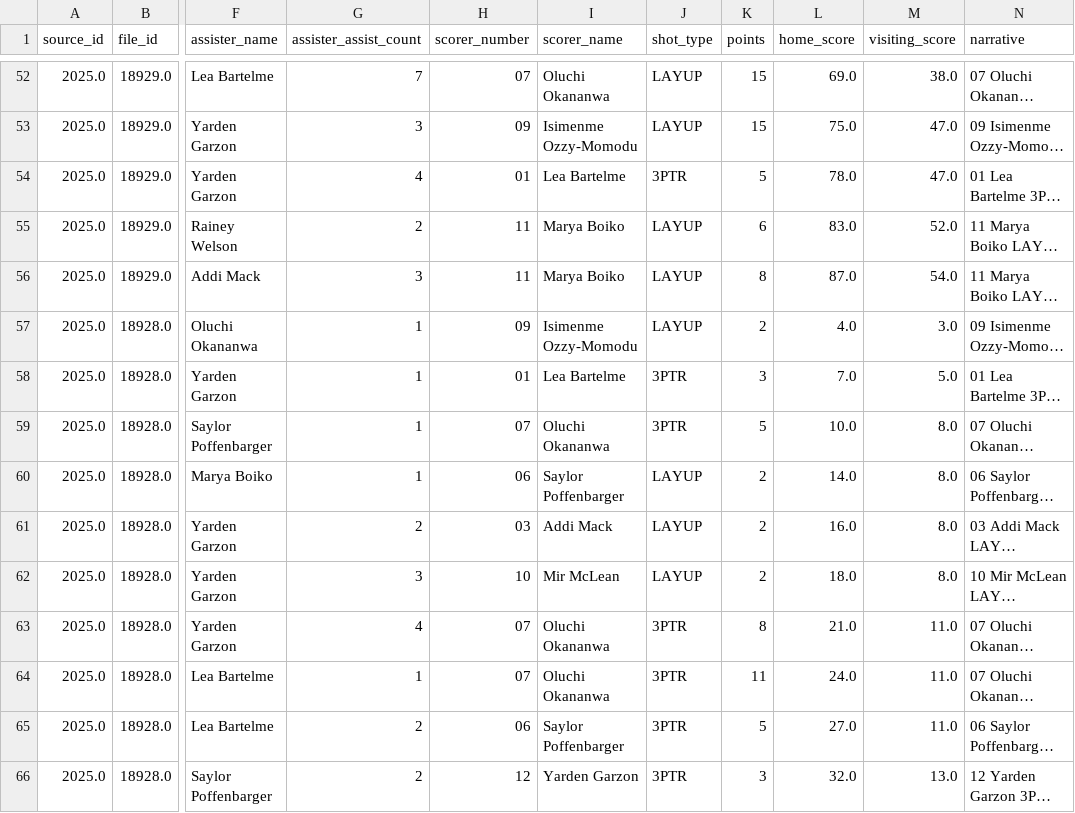
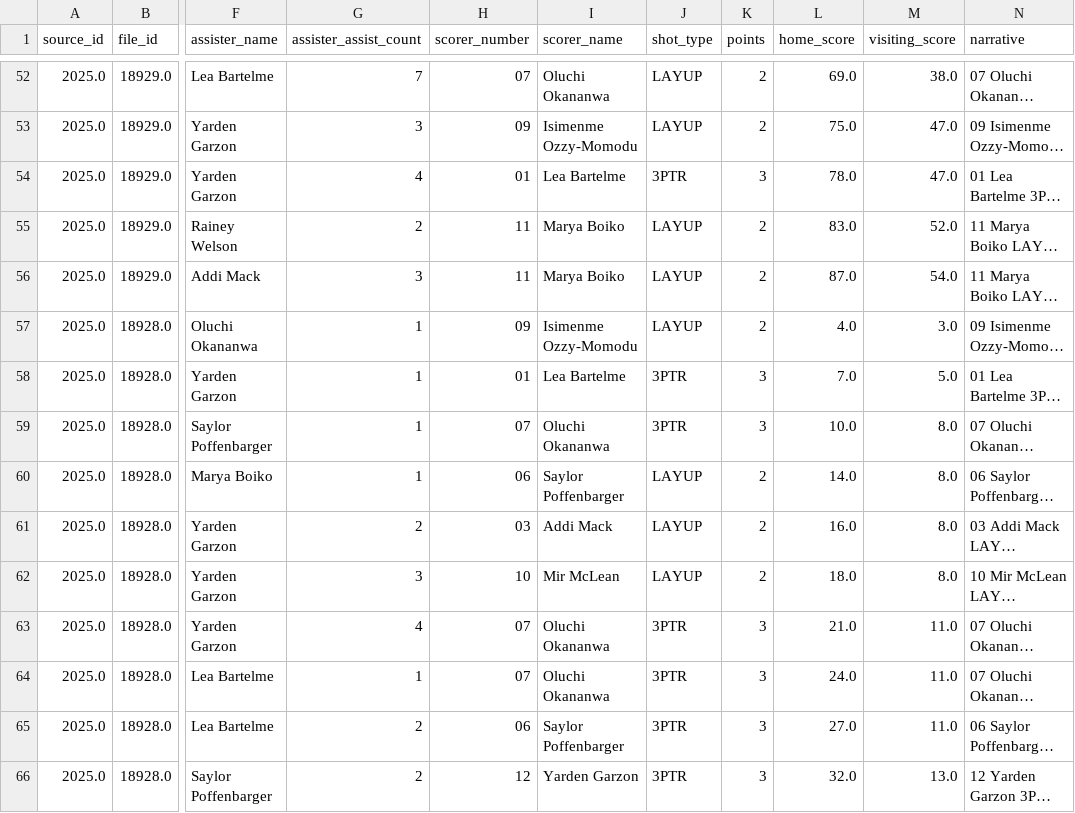
Before and after one commit to dwillis/umdwbb-data, a CSV file: 2025-26/assists.csv, drawn as a sheet; only a part is shown, gaps mark what is left out; long unchanged cells end in …; the diff covers the shown part only; the diff names each change by its address in the sheet, - before the commit and + after, or states it on an @@ line.

```diff
--- a/2025-26/assists.csv
+++ b/2025-26/assists.csv
-K52:K53 (points): 15
+K52:K53 (points): 2
-K54 (points): 5
+K54 (points): 3
-K55 (points): 6
+K55 (points): 2
-K56 (points): 8
+K56 (points): 2
-K59 (points): 5
+K59 (points): 3
-K63 (points): 8
+K63 (points): 3
-K64 (points): 11
+K64 (points): 3
-K65 (points): 5
+K65 (points): 3
```
Also changed, not shown: 132 edited cells elsewhere in this file, 2023-24/assist_network.csv, 2023-24/assists.csv, 11 other files.
